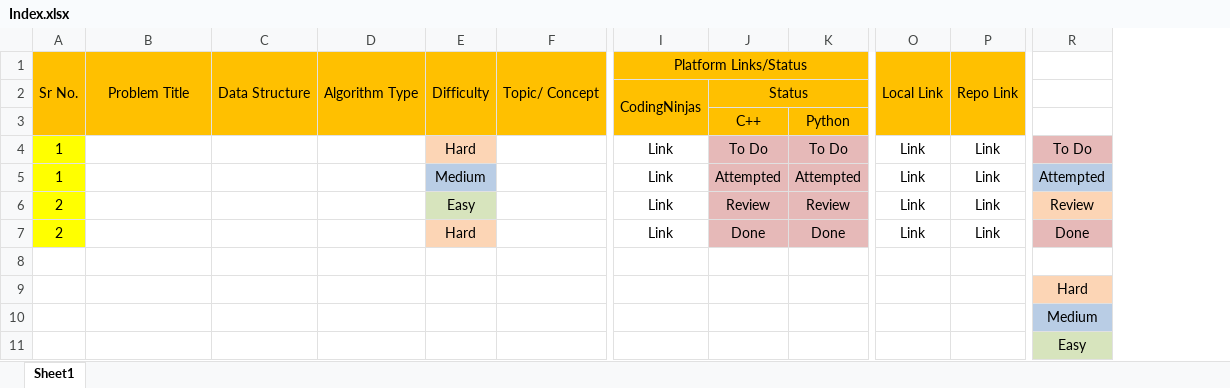
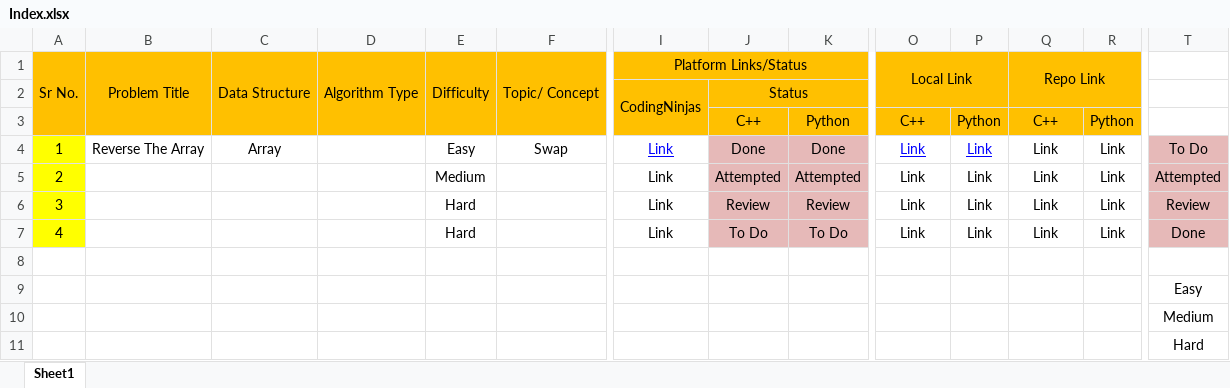
Before and after one commit to MuzammilMulla04/DSA, an Excel workbook: Resources/Index.xlsx, sheet Sheet1, drawn as a sheet; only a part is shown, gaps mark what is left out; values as stored, in another font and other column widths than the file's, no borders; conditional formats not drawn; removed rows and columns are numbered as before the commit, all else as after; the diff names each change by its address in the sheet, - before the commit and + after, or states it on an @@ line.

Commit message:
1-Reverse The Array

```diff
--- a/Resources/Index.xlsx (sheet Sheet1)
+++ b/Resources/Index.xlsx (sheet Sheet1)
+column P, rows 3-7: Python | Link | Link | Link | Link
+column R, rows 3-7: Python | Link | Link | Link | Link
-O1:O3 merged
+O1:P2 merged
-P1:P3 merged
+Q1:R2 merged
-O3 (Local Link): (empty)
+O3 (Local Link): C++
-Q3 (Repo Link): (empty)
+Q3 (Repo Link): C++
-B4 (Problem Title): (empty)
+B4 (Problem Title): Reverse The Array
-C4 (Data Structure): (empty)
+C4 (Data Structure): Array
-E4 (Difficulty): Hard
+E4 (Difficulty): Easy
-E4 fill: #FCD5B5
+E4 fill: none
-F4 (Topic/ Concept): (empty)
+F4 (Topic/ Concept): Swap
@@ I4 underline: off → on, text colour: black → #0000FF @@
-J4: To Do
+J4: Done
-K4: To Do
+K4: Done
@@ O4 underline: off → on, text colour: black → #0000FF @@
-A5 (Sr No.): 1
+A5 (Sr No.): 2
-E5 fill: #B9CDE5
+E5 fill: none
-T5 fill: #B9CDE5
+T5 fill: #E6B9B8
-A6 (Sr No.): 2
+A6 (Sr No.): 3
-E6 (Difficulty): Easy
+E6 (Difficulty): Hard
-E6 fill: #D7E4BD
+E6 fill: none
-T6 fill: #FCD5B5
+T6 fill: #E6B9B8
-A7 (Sr No.): 2
+A7 (Sr No.): 4
-E7 fill: #FCD5B5
+E7 fill: none
-J7: Done
+J7: To Do
-K7: Done
+K7: To Do
@@ row 11 moved to row 9: Easy @@
-T11 fill: #FCD5B5
+T11 fill: none
```
Also changed, not shown: 2 other files.
